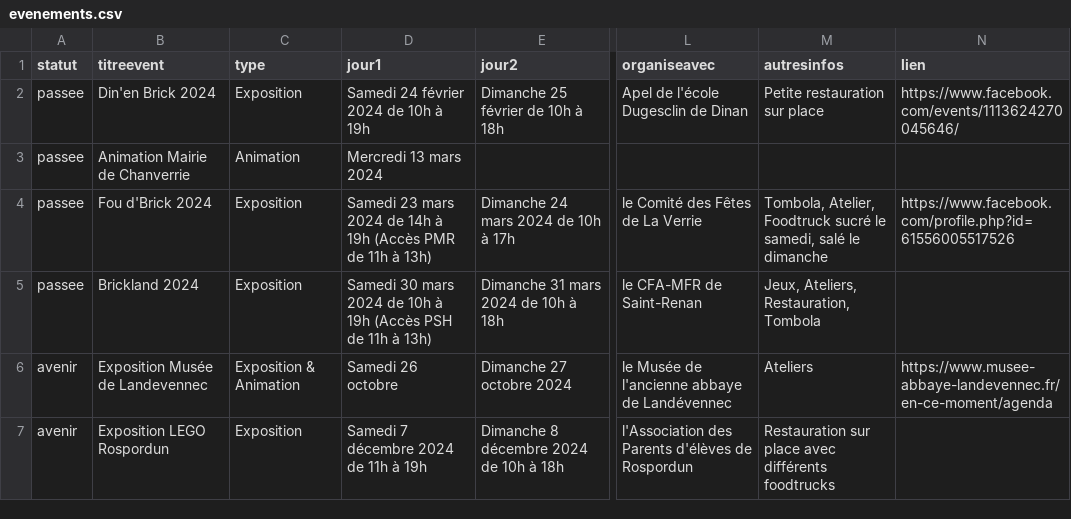
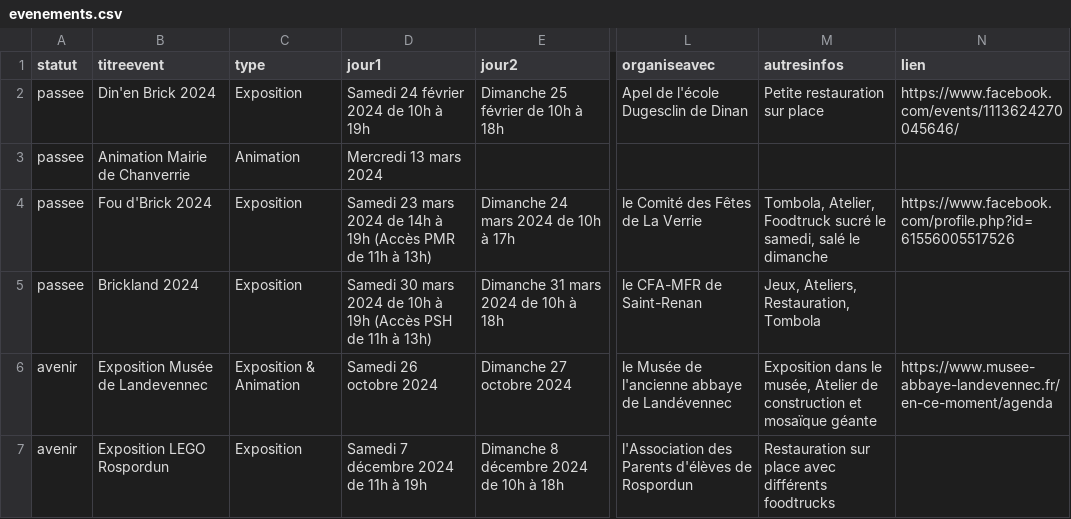
Before and after one commit to portulans/brickouest2, a CSV file: public/data/evenements.csv, drawn as a sheet; only a part is shown, gaps mark what is left out; the diff names each change by its address in the sheet, - before the commit and + after, or states it on an @@ line.

Commit message:
Update news

```diff
--- a/public/data/evenements.csv
+++ b/public/data/evenements.csv
-D6 (jour1): Samedi 26 octobre
+D6 (jour1): Samedi 26 octobre 2024
-M6 (autresinfos): Ateliers
+M6 (autresinfos): Exposition dans le musée, Atelier de construction et mosaïque géante
```
